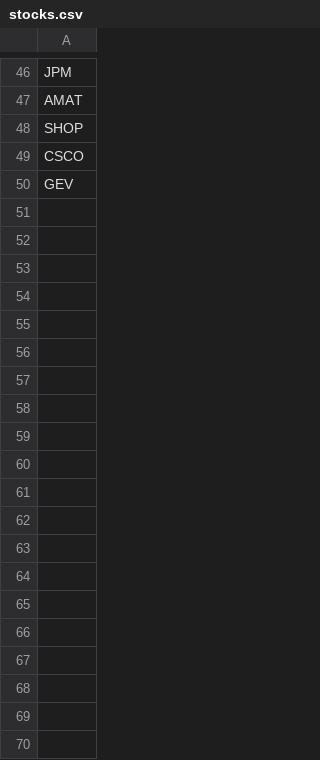
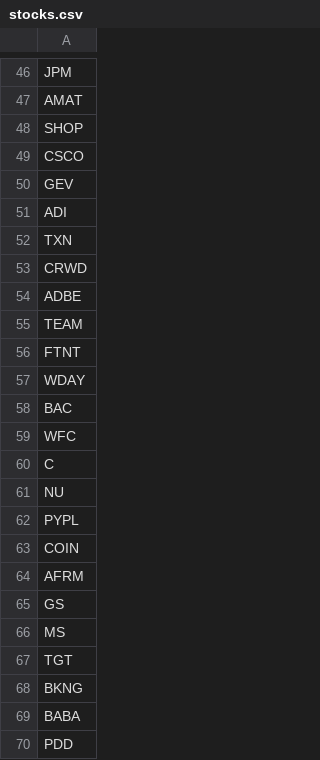
Before and after one commit to jaggadhruv/supertrend-scanner, a CSV file: stocks.csv, drawn as a sheet; only a part is shown, gaps mark what is left out; the diff covers the shown part only.

Commit message:
updated stocks

```diff
--- a/stocks.csv
+++ b/stocks.csv
@@ -50 +50,21 @@ CSCO
 GEV
+ADI
+TXN
+CRWD
+ADBE
+TEAM
+FTNT
+WDAY
+BAC
+WFC
+C
+NU
+PYPL
+COIN
+AFRM
+GS
+MS
+TGT
+BKNG
+BABA
+PDD
```
Also changed, not shown: 9 added rows elsewhere in this file.
